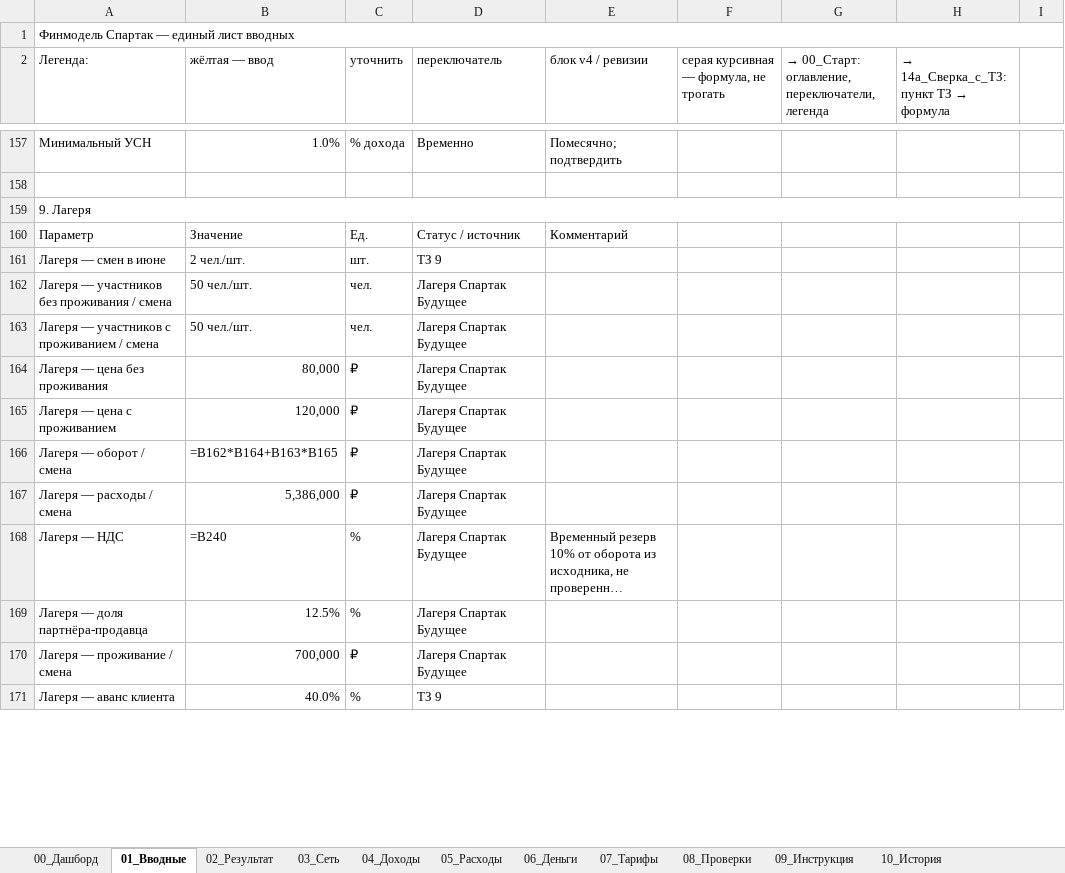
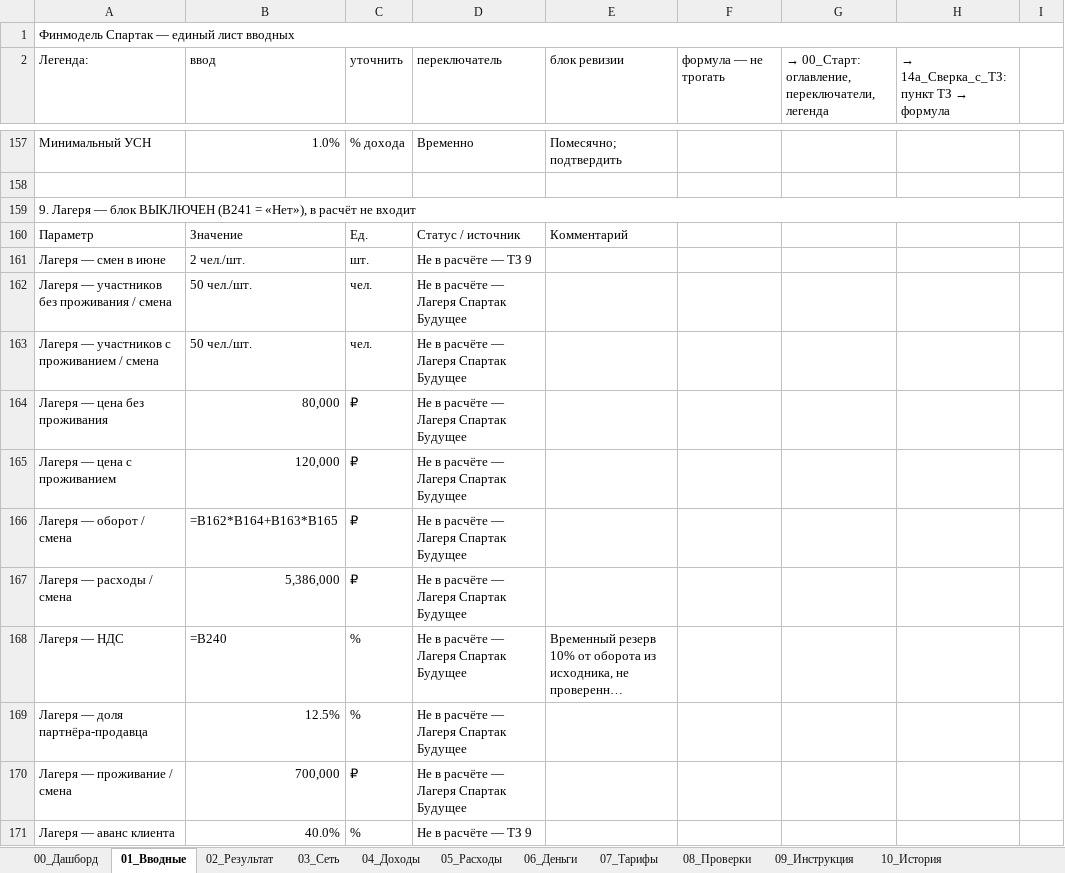
Before and after one commit to vsalenko2026/Spartak, an Excel workbook: model/Spartak_V9_0.xlsx, sheet 01_Вводные, drawn as a sheet; only a part is shown, gaps mark what is left out; long unchanged cells end in …; values as stored, in another font and other column widths than the file's, no cell formats; formulas without a stored value are shown as written; the diff covers the shown part only; the diff names each change by its address in the sheet, - before the commit and + after, or states it on an @@ line.

```diff
--- a/model/Spartak_V9_0.xlsx (sheet 01_Вводные)
+++ b/model/Spartak_V9_0.xlsx (sheet 01_Вводные)
-B2: жёлтая — ввод
+B2: ввод
-E2: блок v4 / ревизии
+E2: блок ревизии
-F2: серая курсивная — формула, не трогать
+F2: формула — не трогать
-A159 (Легенда:): 9. Лагеря
+A159 (Легенда:): 9. Лагеря — блок ВЫКЛЮЧЕН (B241 = «Нет»), в расчёт не входит
-D161 (переключатель): ТЗ 9
+D161 (переключатель): Не в расчёте — ТЗ 9
-D162:D170 (переключатель): Лагеря Спартак Будущее
+D162:D170 (переключатель): Не в расчёте — Лагеря Спартак Будущее
-D171 (переключатель): ТЗ 9
+D171 (переключатель): Не в расчёте — ТЗ 9
```
Also changed, not shown: 130 edited cells elsewhere in this sheet, sheet 10_История, cell formats, 4 other files.
